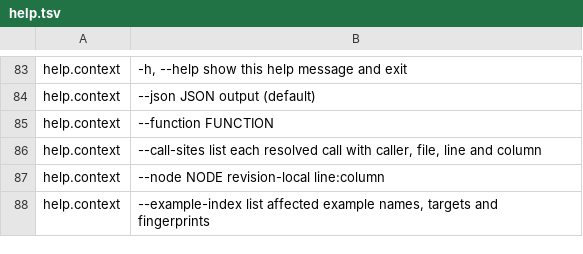
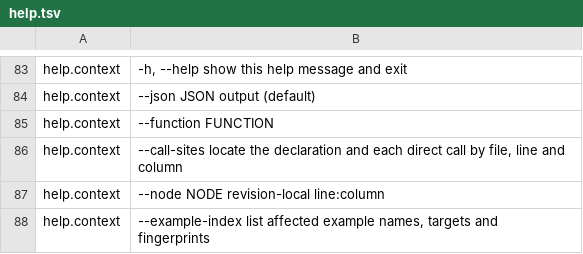
Before and after one commit to ativaro/tide, a TSV file: native/catalog/help.tsv, drawn as a sheet; only a part is shown, gaps mark what is left out.

```diff
--- a/native/catalog/help.tsv
+++ b/native/catalog/help.tsv
@@ -85,3 +85,3 @@ help.context	  --json               JSON output (default)
 help.context	  --function FUNCTION
-help.context	  --call-sites         list each resolved call with caller, file, line and column
+help.context	  --call-sites         locate the declaration and each direct call by file, line and column
 help.context	  --node NODE          revision-local line:column
```
Also changed, not shown: 13 other files.
